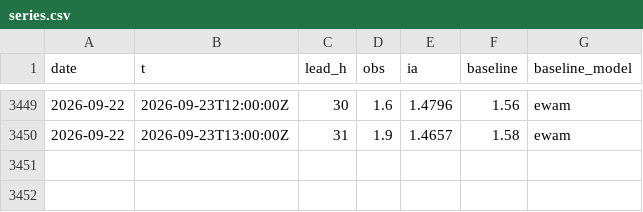
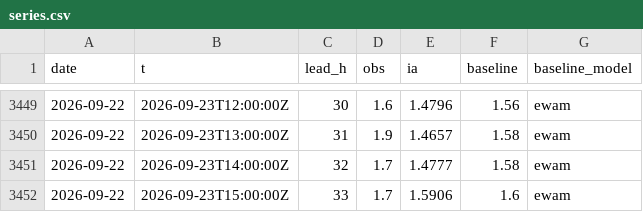
Before and after one commit to Matt29/metocean-ai-scoreboard, a CSV file: data/belle-ile/series.csv, drawn as a sheet; only a part is shown, gaps mark what is left out.

```diff
--- a/data/belle-ile/series.csv
+++ b/data/belle-ile/series.csv
@@ -3450 +3450,3 @@ date,t,lead_h,obs,ia,baseline,baseline_model
 2026-09-22,2026-09-23T13:00:00Z,31,1.9,1.4657,1.58,ewam
+2026-09-22,2026-09-23T14:00:00Z,32,1.7,1.4777,1.58,ewam
+2026-09-22,2026-09-23T15:00:00Z,33,1.7,1.5906,1.6,ewam
```
Also changed, not shown: data/brest/series.csv, data/cherbourg-vent/series.csv, 28 other files.
